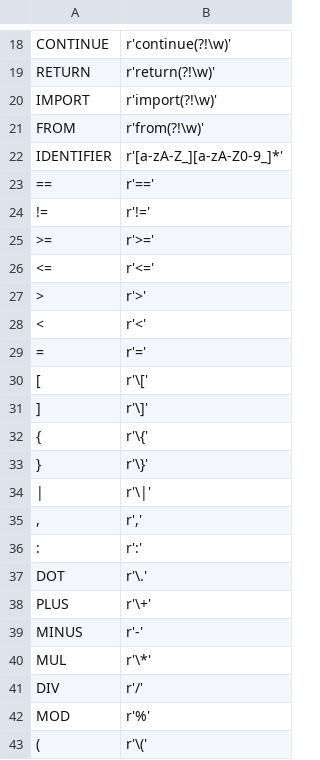
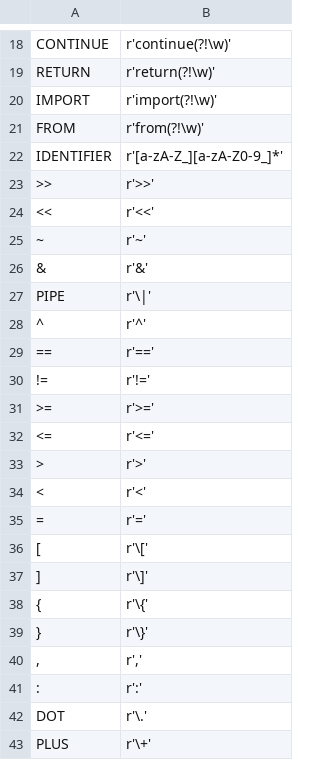
Before and after one commit to AndreaBe99/eCLAT, a CSV file: New_eCLAT/token.csv, drawn as a sheet; only a part is shown, gaps mark what is left out; the shorter side is filled out with more unchanged rows; removed rows and columns are numbered as before the commit, all else as after; the diff names each change by its address in the sheet, - before the commit and + after, or states it on an @@ line.

```diff
--- a/New_eCLAT/token.csv
+++ b/New_eCLAT/token.csv
+row 23: >> | r'>>'
+row 24: << | r'<<'
+row 25: ~ | r'~'
+row 26: & | r'&'
+row 27: PIPE | r'\|'
+row 28: ^ | r'^'
-row 34: | | r'\|'
```
Also changed, not shown: 4 other files.
